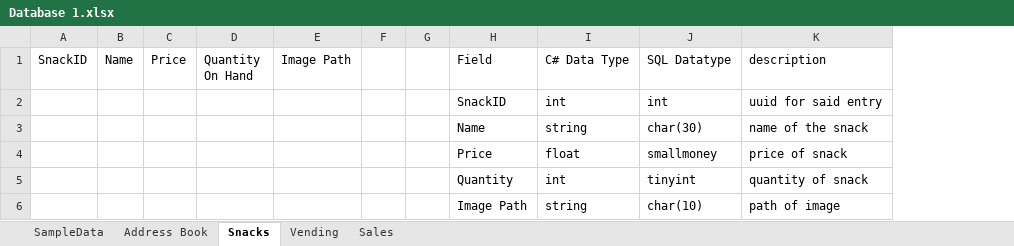
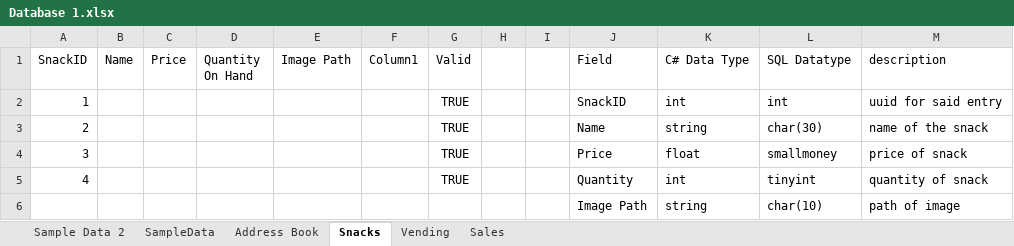
Before and after one commit to CTH-npitx/links-and-notes, an Excel workbook: Database 1.xlsx, sheet Snacks, drawn as a sheet; values as stored, in another font and other column widths than the file's, no borders; table styles not drawn; the diff names each change by its address in the sheet, - before the commit and + after, or states it on an @@ line.

Commit message:
sample data
sample data and the basis of the snacks table

```diff
--- a/Database 1.xlsx (sheet Snacks)
+++ b/Database 1.xlsx (sheet Snacks)
+sheet tab: Sample Data 2
+column F (Column1), empty
+column G (Valid), rows 2-5: all TRUE
-A2 (SnackID): (empty)
+A2 (SnackID): 1
-A3 (SnackID): (empty)
+A3 (SnackID): 2
-A4 (SnackID): (empty)
+A4 (SnackID): 3
-A5 (SnackID): (empty)
+A5 (SnackID): 4
```
